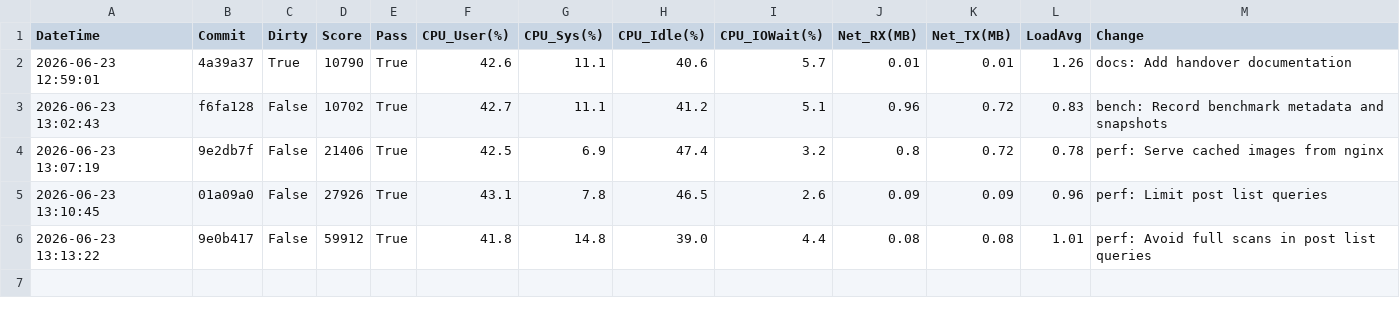
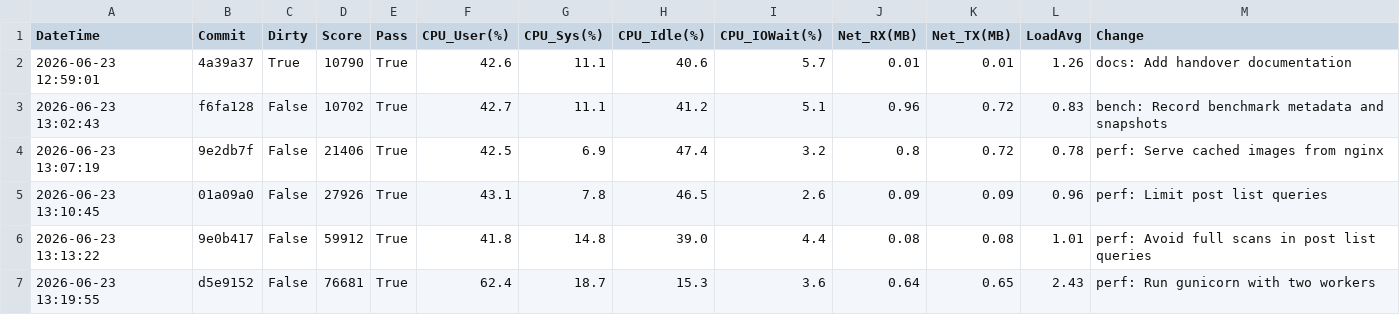
Before and after one commit to tetty2525/isucon_prod_tate, a CSV file: docs/score_history.csv, drawn as a sheet; the diff names each change by its address in the sheet, - before the commit and + after, or states it on an @@ line.

Commit message:
bench: Record gunicorn worker result

```diff
--- a/docs/score_history.csv
+++ b/docs/score_history.csv
+row 7: 2026-06-23 13:19:55 | d5e9152 | False | 76681 | True | 62.4 | 18.7 | 15.3 | 3.6 | 0.64 | 0.65 | 2.43 | perf: Run gunicorn with two workers
```
Also changed, not shown: 4 other files.
